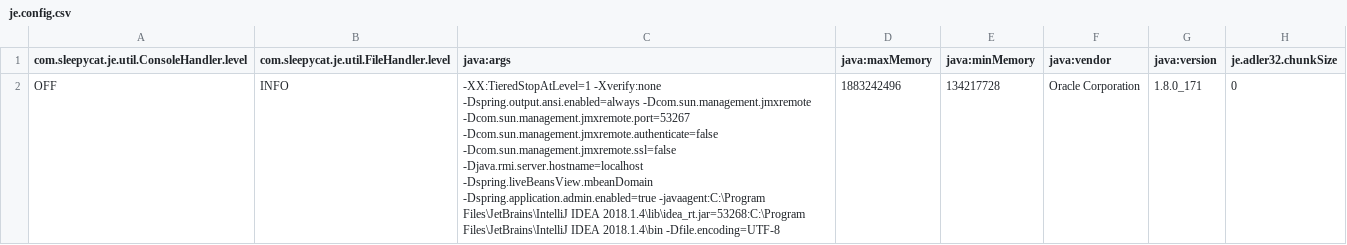
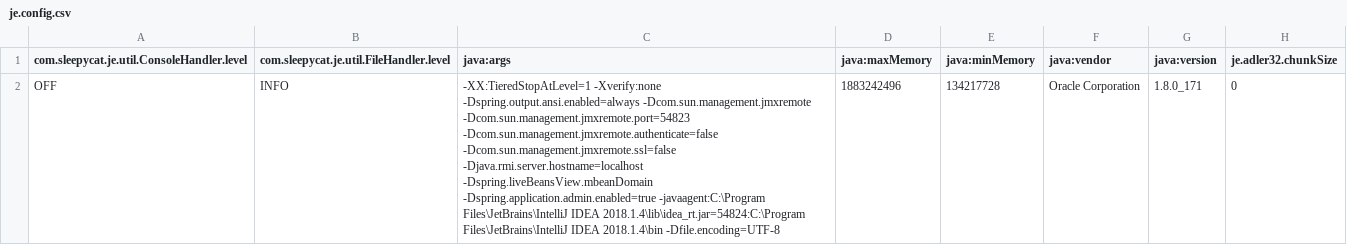
Before and after one commit to arunthaya/School-Website-Crawler, a CSV file: ~/crawlStorage/frontier/je.config.csv, drawn as a sheet; only a part is shown; the diff names each change by its address in the sheet, - before the commit and + after, or states it on an @@ line.

```diff
--- a/~/crawlStorage/frontier/je.config.csv
+++ b/~/crawlStorage/frontier/je.config.csv
-C2 (java:args): …-Dspring.output.ansi.enabled=always -Dcom.sun.management.jmxremote -Dcom.sun.management.jmxremote.port=53267 -Dcom.sun.management.jmxremote.authenticate=false -Dcom.sun.management.jmxremote.ssl=false -Djava.rmi.server.hostname=localhost -Dspring.liveBeansView.mbeanDomain -Dspring.application.admin.enabled=true -javaagent:C:\Program Files\JetBrains\IntelliJ IDEA 2018.1.4\lib\idea_rt.jar=53268:C:\Program Files\JetBrains\IntelliJ IDEA…
+C2 (java:args): …-Dspring.output.ansi.enabled=always -Dcom.sun.management.jmxremote -Dcom.sun.management.jmxremote.port=54823 -Dcom.sun.management.jmxremote.authenticate=false -Dcom.sun.management.jmxremote.ssl=false -Djava.rmi.server.hostname=localhost -Dspring.liveBeansView.mbeanDomain -Dspring.application.admin.enabled=true -javaagent:C:\Program Files\JetBrains\IntelliJ IDEA 2018.1.4\lib\idea_rt.jar=54824:C:\Program Files\JetBrains\IntelliJ IDEA…
```
Also changed, not shown: ~/crawlStorage/frontier/je.stat.csv, 23 other files.
